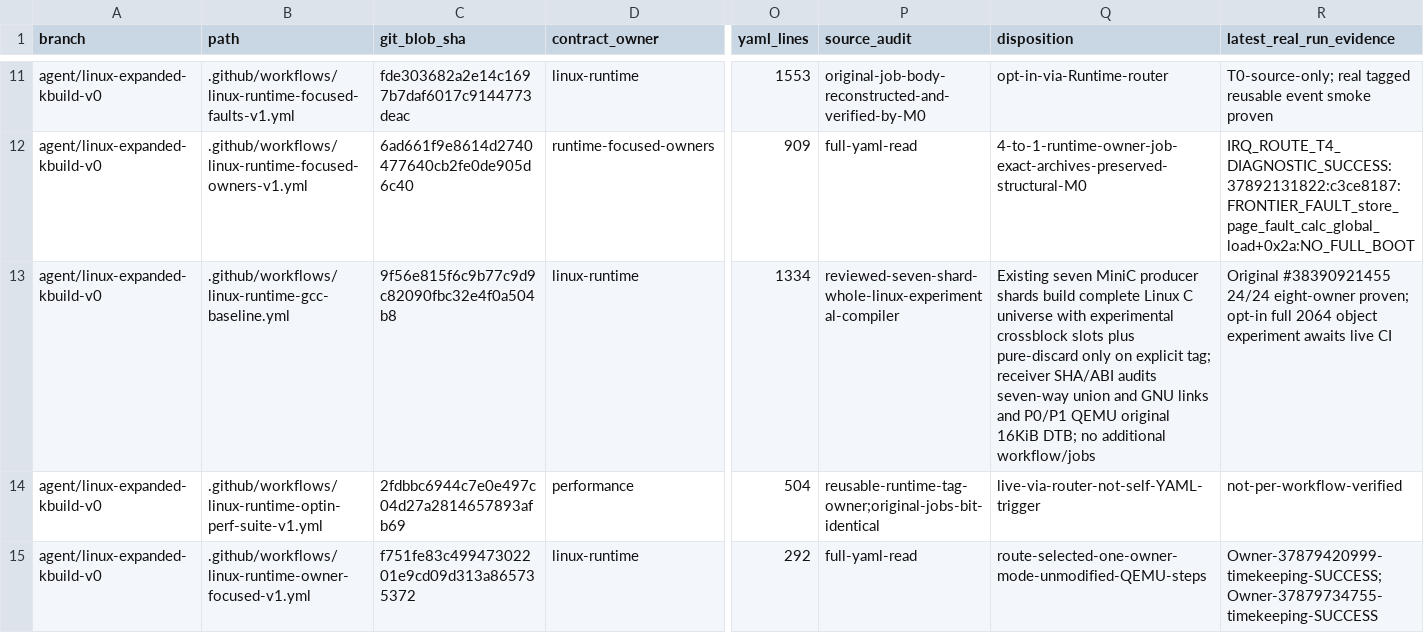
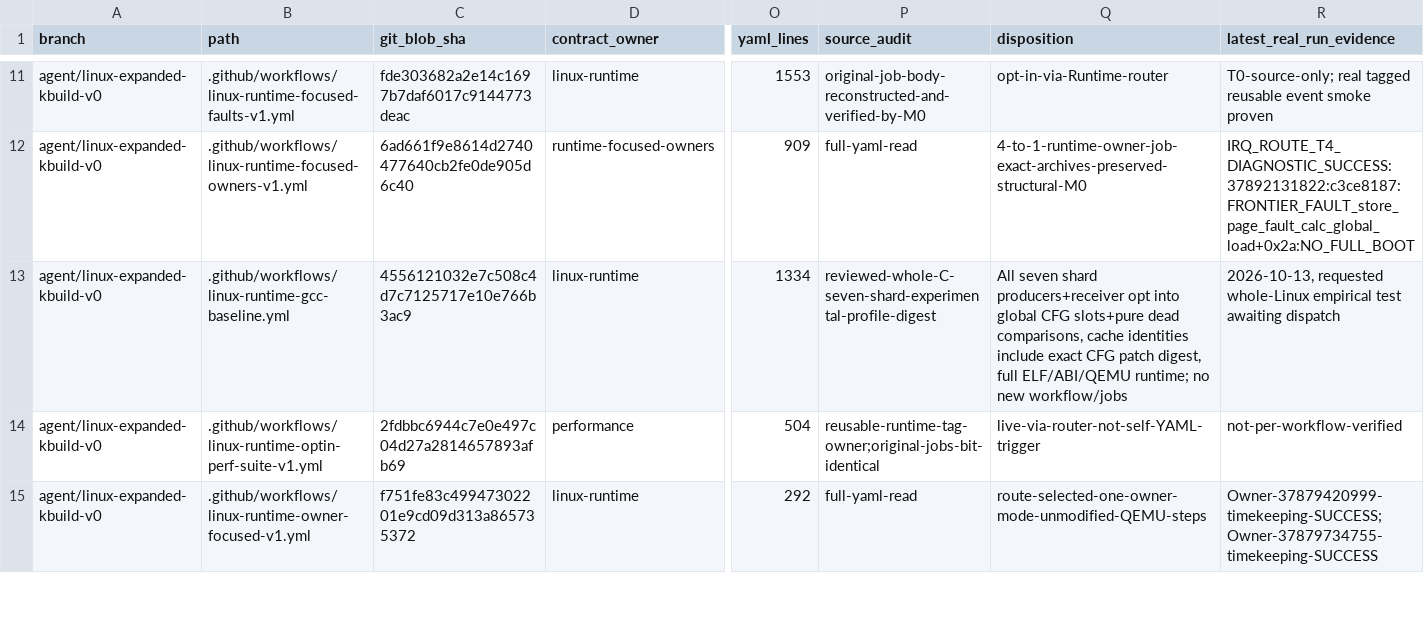
Before and after one commit to yituanxing/minic-toolchain, a TSV file: docs/ci/active-workflow-inventory-2026-10-09.tsv, drawn as a sheet; only a part is shown, gaps mark what is left out; the diff names each change by its address in the sheet, - before the commit and + after, or states it on an @@ line.

Commit message:
ci(m0): acknowledge SHA-tracked full Linux compiler experiment route

```diff
--- a/docs/ci/active-workflow-inventory-2026-10-09.tsv
+++ b/docs/ci/active-workflow-inventory-2026-10-09.tsv
-C13 (git_blob_sha): 9f56e815f6c9b77c9d9c82090fbc32e4f0a504b8
+C13 (git_blob_sha): 4556121032e7c508c4d7c7125717e10e766b3ac9
-P13 (source_audit): reviewed-seven-shard-whole-linux-experimental-compiler
+P13 (source_audit): reviewed-whole-C-seven-shard-experimental-profile-digest
-Q13 (disposition): Existing seven MiniC producer shards build complete Linux C universe with experimental crossblock slots plus pure-discard only on explicit tag; receiver SHA/ABI audits seven-way union and GNU links and P0/P1 QEMU original 16KiB DTB; no additional workflow/jobs
+Q13 (disposition): All seven shard producers+receiver opt into global CFG slots+pure dead comparisons, cache identities include exact CFG patch digest, full ELF/ABI/QEMU runtime; no new workflow/jobs
-R13 (latest_real_run_evidence): Original #38390921455 24/24 eight-owner proven; opt-in full 2064 object experiment awaits live CI
+R13 (latest_real_run_evidence): 2026-10-13, requested whole-Linux empirical test awaiting dispatch
```
